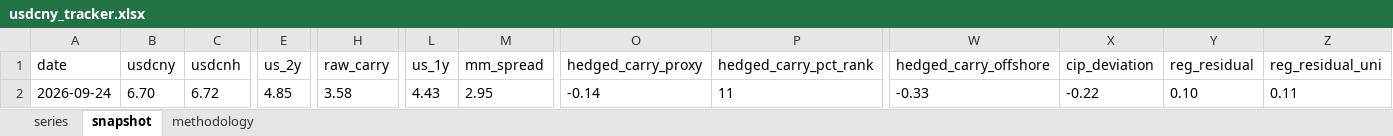
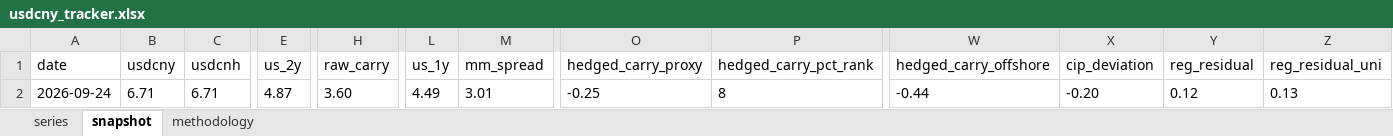
Before and after one commit to erickviann1-dev/usdcny-tracker, an Excel workbook: docs/usdcny_tracker.xlsx, sheet snapshot, drawn as a sheet; only a part is shown, gaps mark what is left out; values as stored, in another font and other column widths than the file's, no borders; the diff covers the shown part only; the diff names each change by its address in the sheet, - before the commit and + after, or states it on an @@ line.

```diff
--- a/docs/usdcny_tracker.xlsx (sheet snapshot)
+++ b/docs/usdcny_tracker.xlsx (sheet snapshot)
-B2 (usdcny): 6.70
+B2 (usdcny): 6.71
-C2 (usdcnh): 6.72
+C2 (usdcnh): 6.71
-E2 (us_2y): 4.85
+E2 (us_2y): 4.87
-H2 (raw_carry): 3.58
+H2 (raw_carry): 3.60
-L2 (us_1y): 4.43
+L2 (us_1y): 4.49
-M2 (mm_spread): 2.95
+M2 (mm_spread): 3.01
-O2 (hedged_carry_proxy): -0.14
+O2 (hedged_carry_proxy): -0.25
-P2 (hedged_carry_pct_rank): 11
+P2 (hedged_carry_pct_rank): 8
-W2 (hedged_carry_offshore): -0.33
+W2 (hedged_carry_offshore): -0.44
-X2 (cip_deviation): -0.22
+X2 (cip_deviation): -0.20
-Y2 (reg_residual): 0.10
+Y2 (reg_residual): 0.12
-Z2 (reg_residual_uni): 0.11
+Z2 (reg_residual_uni): 0.13
```
Also changed, not shown: 1 edited cell elsewhere in this sheet, sheet series, 3 other files.
